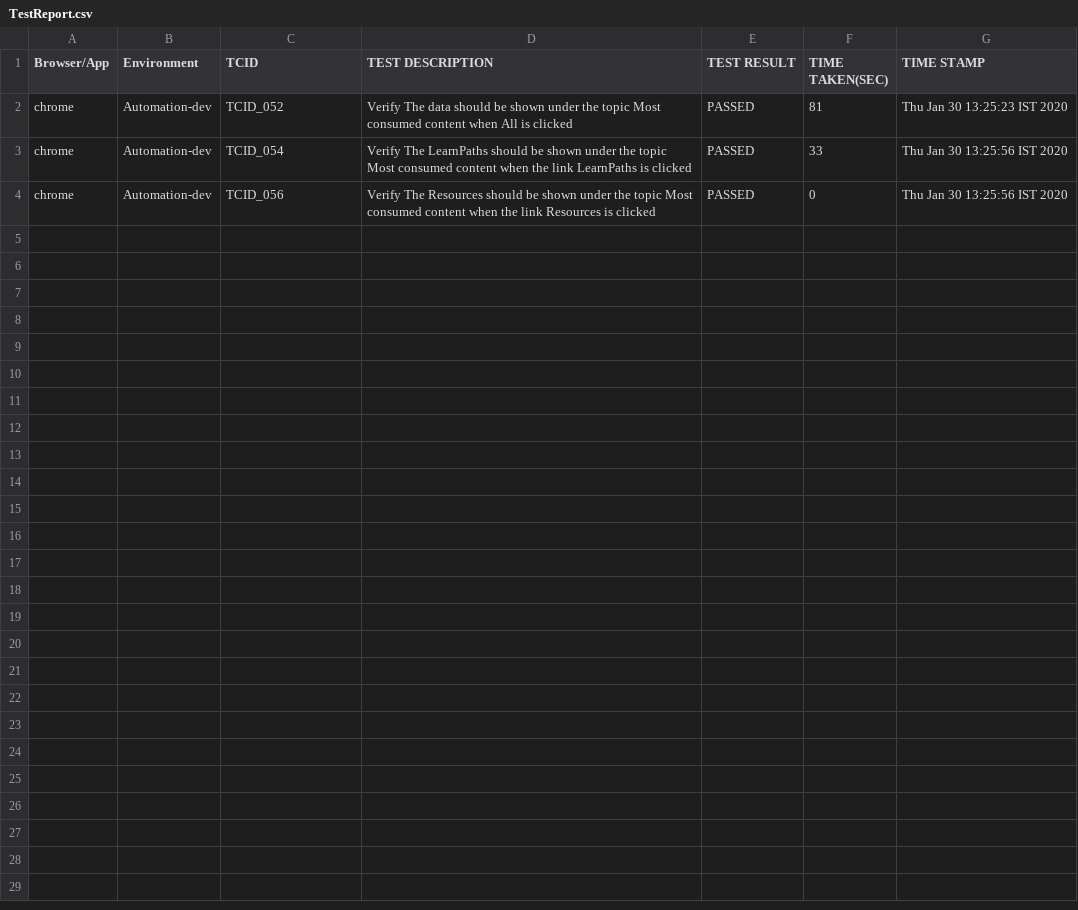
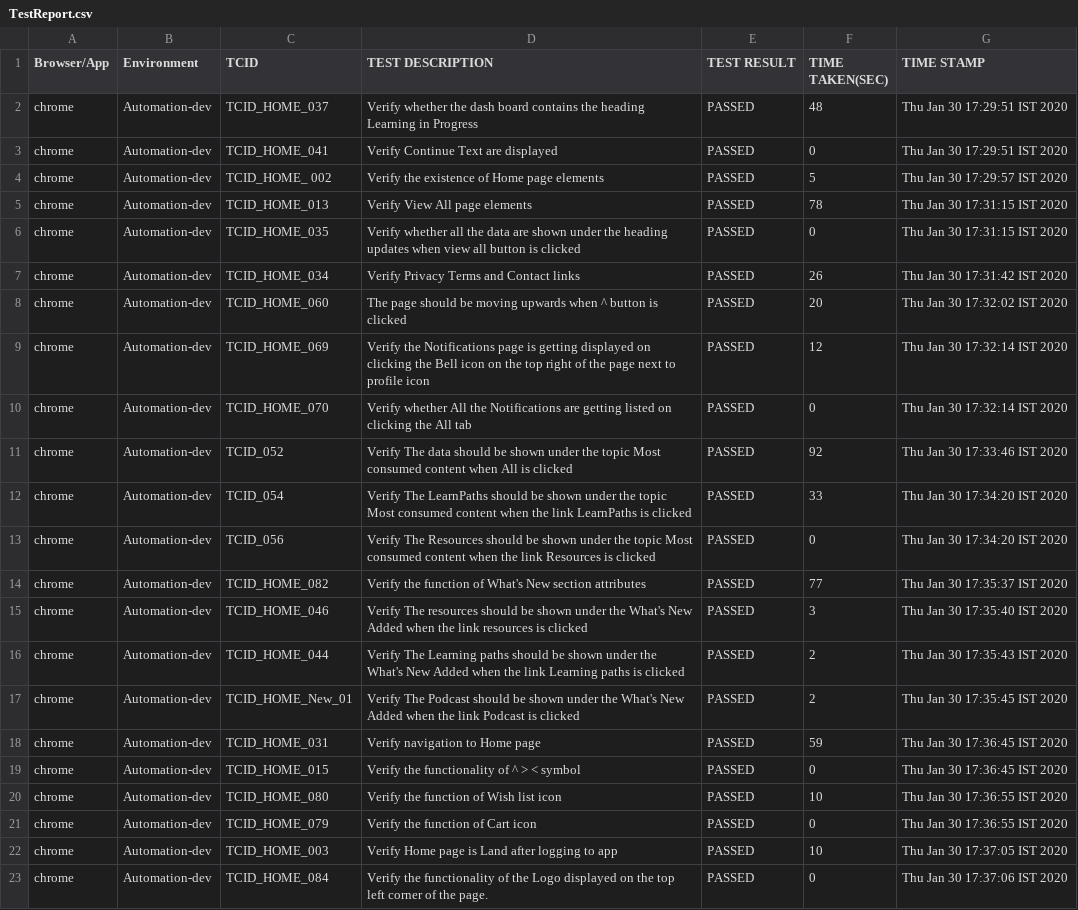
Before and after one commit to divyadharshinielb/FractalCheck, a CSV file: target/TestReport.csv, drawn as a sheet.

```diff
--- a/target/TestReport.csv
+++ b/target/TestReport.csv
@@ -1,4 +1,23 @@
 "Browser/App"," Environment"," TCID"," TEST DESCRIPTION"," TEST RESULT ","TIME TAKEN(SEC)","TIME STAMP"
-"chrome","Automation-dev","TCID_052","  Verify The data should be shown under the topic Most consumed content when All is clicked"," PASSED","81","Thu Jan 30 13:25:23 IST 2020"
-"chrome","Automation-dev","TCID_054","  Verify The LearnPaths should be shown under the topic Most consumed content when the link  LearnPaths is clicked"," PASSED","33","Thu Jan 30 13:25:56 IST 2020"
-"chrome","Automation-dev","TCID_056","  Verify The Resources should be shown under the topic Most consumed content when the link Resources is clicked"," PASSED","0","Thu Jan 30 13:25:56 IST 2020"
+"chrome","Automation-dev","TCID_HOME_037","  Verify  whether the dash board contains the heading Learning in Progress"," PASSED","48","Thu Jan 30 17:29:51 IST 2020"
+"chrome","Automation-dev","TCID_HOME_041","  Verify Continue Text are displayed"," PASSED","0","Thu Jan 30 17:29:51 IST 2020"
+"chrome","Automation-dev","TCID_HOME_ 002","  Verify the existence of Home page elements"," PASSED","5","Thu Jan 30 17:29:57 IST 2020"
+"chrome","Automation-dev","TCID_HOME_013"," Verify View All page elements"," PASSED","78","Thu Jan 30 17:31:15 IST 2020"
+"chrome","Automation-dev","TCID_HOME_035"," Verify whether all the data are shown under the heading updates when view all button is clicked"," PASSED","0","Thu Jan 30 17:31:15 IST 2020"
+"chrome","Automation-dev","TCID_HOME_034"," Verify Privacy Terms and Contact links"," PASSED","26","Thu Jan 30 17:31:42 IST 2020"
+"chrome","Automation-dev","TCID_HOME_060"," The page should be moving upwards when ^ button is clicked"," PASSED","20","Thu Jan 30 17:32:02 IST 2020"
+"chrome","Automation-dev","TCID_HOME_069"," Verify the Notifications page is getting displayed on clicking the Bell icon on the top right of the page next to profile icon"," PASSED","12","Thu Jan 30 17:32:14 IST 2020"
+"chrome","Automation-dev","TCID_HOME_070"," Verify whether All the Notifications are getting listed on clicking the All tab"," PASSED","0","Thu Jan 30 17:32:14 IST 2020"
+"chrome","Automation-dev","TCID_052","  Verify The data should be shown under the topic Most consumed content when All is clicked"," PASSED","92","Thu Jan 30 17:33:46 IST 2020"
+"chrome","Automation-dev","TCID_054","  Verify The LearnPaths should be shown under the topic Most consumed content when the link  LearnPaths is clicked"," PASSED","33","Thu Jan 30 17:34:20 IST 2020"
+"chrome","Automation-dev","TCID_056","  Verify The Resources should be shown under the topic Most consumed content when the link Resources is clicked"," PASSED","0","Thu Jan 30 17:34:20 IST 2020"
+"chrome","Automation-dev","TCID_HOME_082","  Verify the function of  What's New section attributes "," PASSED","77","Thu Jan 30 17:35:37 IST 2020"
+"chrome","Automation-dev","TCID_HOME_046","  Verify The resources should be shown under the What's New Added when the link resources is clicked"," PASSED","3","Thu Jan 30 17:35:40 IST 2020"
+"chrome","Automation-dev","TCID_HOME_044","  Verify The Learning paths should be shown under the What's New Added when the link Learning paths is clicked"," PASSED","2","Thu Jan 30 17:35:43 IST 2020"
+"chrome","Automation-dev","TCID_HOME_New_01","  Verify The Podcast should be shown under the What's New Added when the link Podcast is clicked"," PASSED","2","Thu Jan 30 17:35:45 IST 2020"
+"chrome","Automation-dev","TCID_HOME_031","  Verify navigation to Home page"," PASSED","59","Thu Jan 30 17:36:45 IST 2020"
+"chrome","Automation-dev","TCID_HOME_015","  Verify the functionality of ^ > < symbol"," PASSED","0","Thu Jan 30 17:36:45 IST 2020"
+"chrome","Automation-dev","TCID_HOME_080"," Verify the function of  Wish list icon"," PASSED","10","Thu Jan 30 17:36:55 IST 2020"
+"chrome","Automation-dev","TCID_HOME_079","  Verify the function of  Cart  icon"," PASSED","0","Thu Jan 30 17:36:55 IST 2020"
+"chrome","Automation-dev","TCID_HOME_003","   Verify Home page is Land after logging to app"," PASSED","10","Thu Jan 30 17:37:05 IST 2020"
+"chrome","Automation-dev","TCID_HOME_084"," Verify the functionality of the Logo displayed on the top left corner of the page."," PASSED","0","Thu Jan 30 17:37:06 IST 2020"
```
Also changed, not shown: 15 other files.
